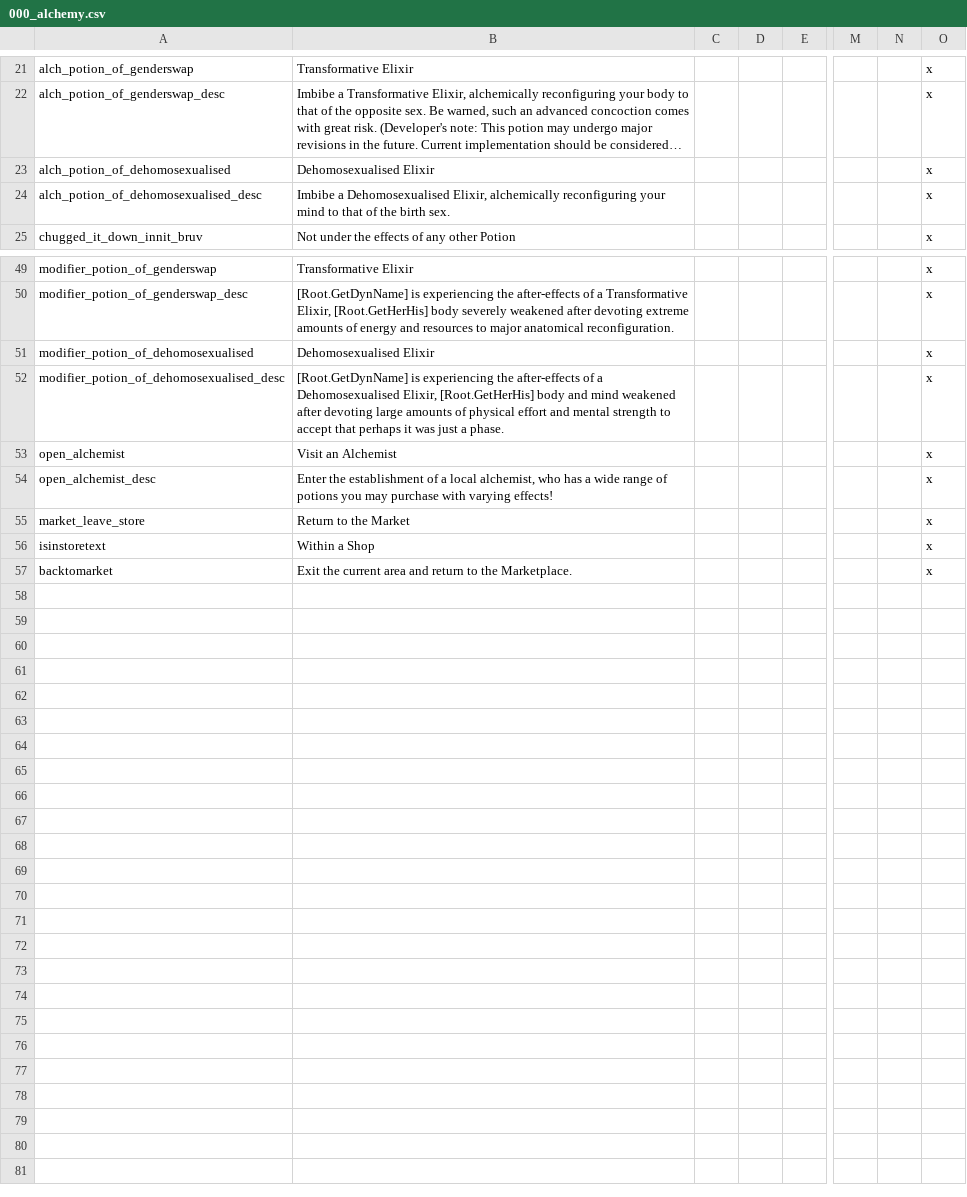
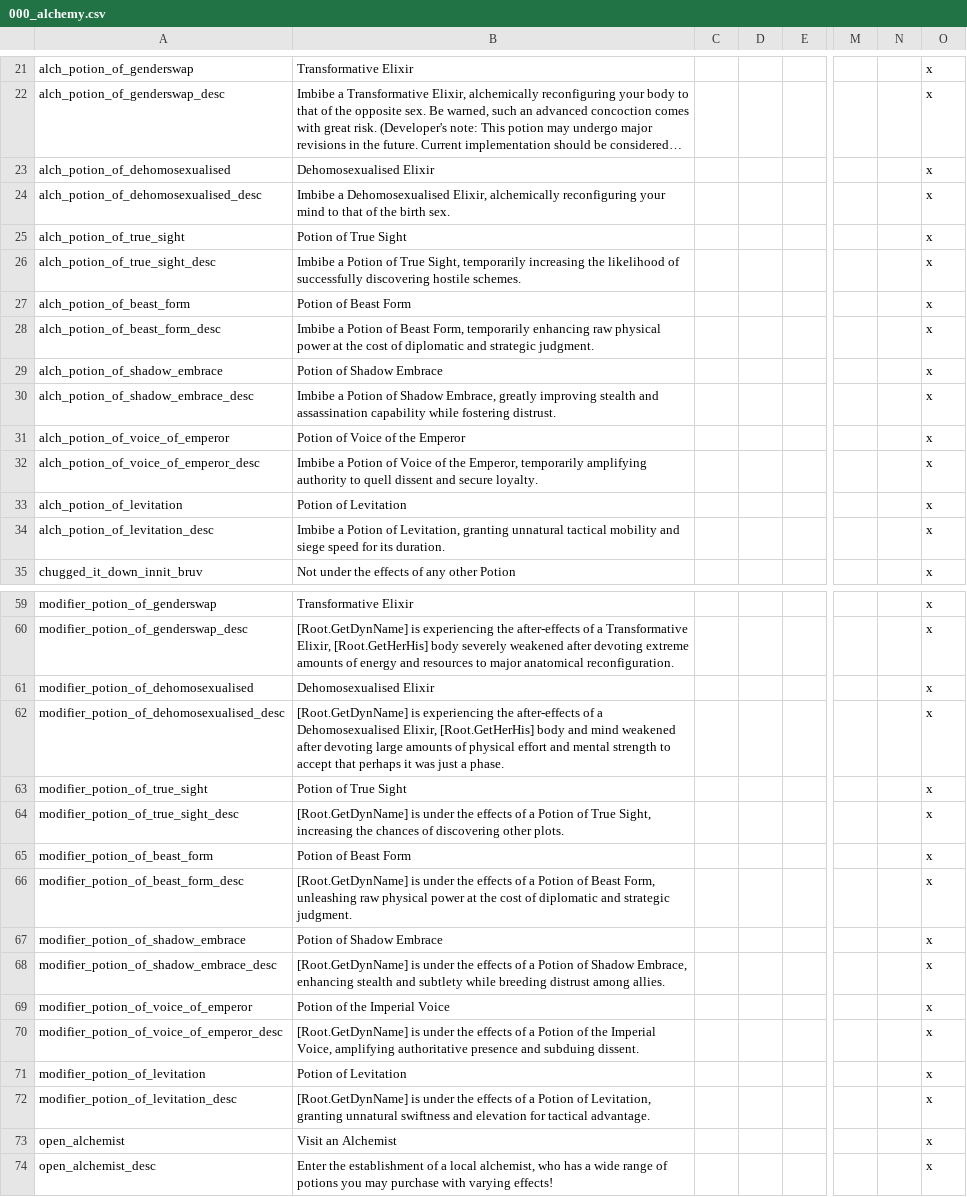
Before and after one commit to valahdev/ek-custom-ck2mp, a CSV file: localisation/000_alchemy.csv, drawn as a sheet; only a part is shown, gaps mark what is left out; the shorter side is filled out with more unchanged rows; long unchanged cells end in …; rows hold the shown columns only; the diff names each change by its address in the sheet, - before the commit and + after, or states it on an @@ line.

Commit message:
Fixing typos with custom potions and debug events

```diff
--- a/localisation/000_alchemy.csv
+++ b/localisation/000_alchemy.csv
+row 25: alch_potion_of_true_sight | Potion of True Sight |  |  |  |  |  | x
+row 26: alch_potion_of_true_sight_desc | Imbibe a Potion of True Sight, temporarily increasing the likelihood of successfully discovering hostile schemes. |  |  |  |  |  | x
+row 27: alch_potion_of_beast_form | Potion of Beast Form |  |  |  |  |  | x
+row 28: alch_potion_of_beast_form_desc | Imbibe a Potion of Beast Form, temporarily enhancing raw physical power at the cost of diplomatic and strategic judgment. |  |  |  |  |  | x
+row 29: alch_potion_of_shadow_embrace | Potion of Shadow Embrace |  |  |  |  |  | x
+row 30: alch_potion_of_shadow_embrace_desc | Imbibe a Potion of Shadow Embrace, greatly improving stealth and assassination capability while fostering distrust. |  |  |  |  |  | x
+row 31: alch_potion_of_voice_of_emperor | Potion of Voice of the Emperor |  |  |  |  |  | x
+row 32: alch_potion_of_voice_of_emperor_desc | Imbibe a Potion of Voice of the Emperor, temporarily amplifying authority to quell dissent and secure loyalty. |  |  |  |  |  | x
+row 33: alch_potion_of_levitation | Potion of Levitation |  |  |  |  |  | x
+row 34: alch_potion_of_levitation_desc | Imbibe a Potion of Levitation, granting unnatural tactical mobility and siege speed for its duration. |  |  |  |  |  | x
+row 63: modifier_potion_of_true_sight | Potion of True Sight |  |  |  |  |  | x
+row 64: modifier_potion_of_true_sight_desc | [Root.GetDynName] is under the effects of a Potion of True Sight, increasing the chances of discovering other plots. |  |  |  |  |  | x
+row 65: modifier_potion_of_beast_form | Potion of Beast Form |  |  |  |  |  | x
+row 66: modifier_potion_of_beast_form_desc | [Root.GetDynName] is under the effects of a Potion of Beast Form, unleashing raw physical power at the cost of diplomatic and strategic judgment. |  |  |  |  |  | x
+row 67: modifier_potion_of_shadow_embrace | Potion of Shadow Embrace |  |  |  |  |  | x
+row 68: modifier_potion_of_shadow_embrace_desc | [Root.GetDynName] is under the effects of a Potion of Shadow Embrace, enhancing stealth and subtlety while breeding distrust among allies. |  |  |  |  |  | x
+row 69: modifier_potion_of_voice_of_emperor | Potion of the Imperial Voice |  |  |  |  |  | x
+row 70: modifier_potion_of_voice_of_emperor_desc | [Root.GetDynName] is under the effects of a Potion of the Imperial Voice, amplifying authoritative presence and subduing dissent. |  |  |  |  |  | x
+row 71: modifier_potion_of_levitation | Potion of Levitation |  |  |  |  |  | x
+row 72: modifier_potion_of_levitation_desc | [Root.GetDynName] is under the effects of a Potion of Levitation, granting unnatural swiftness and elevation for tactical advantage. |  |  |  |  |  | x
```
Also changed, not shown: 4 other files.
